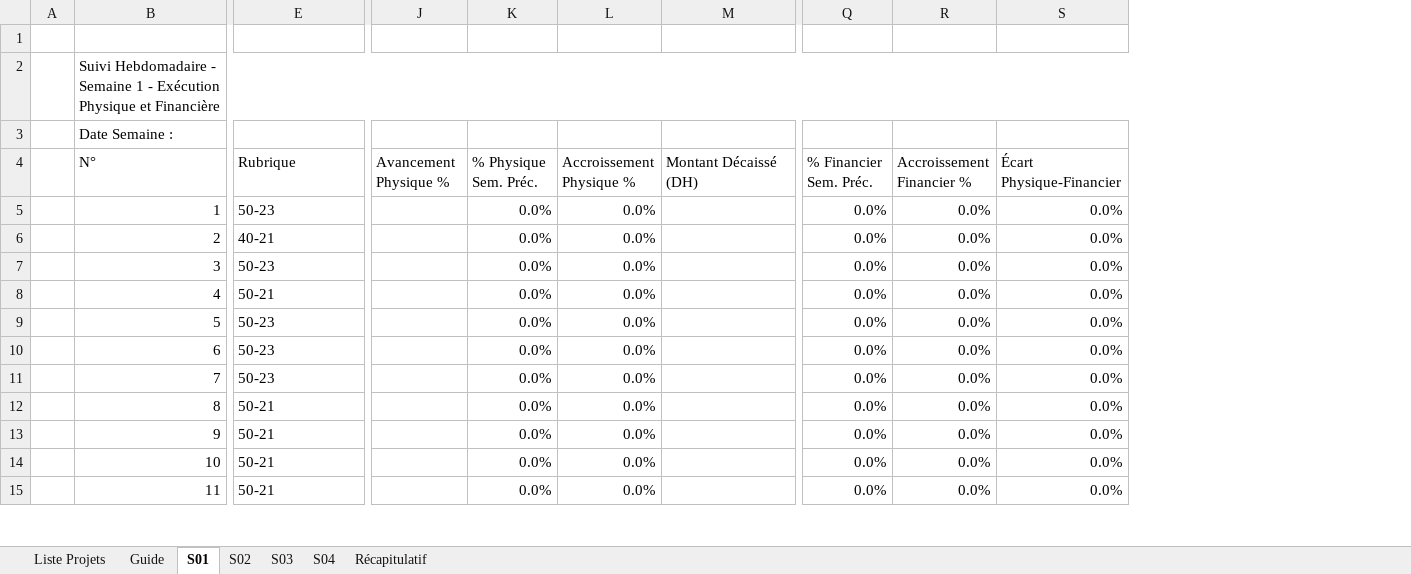
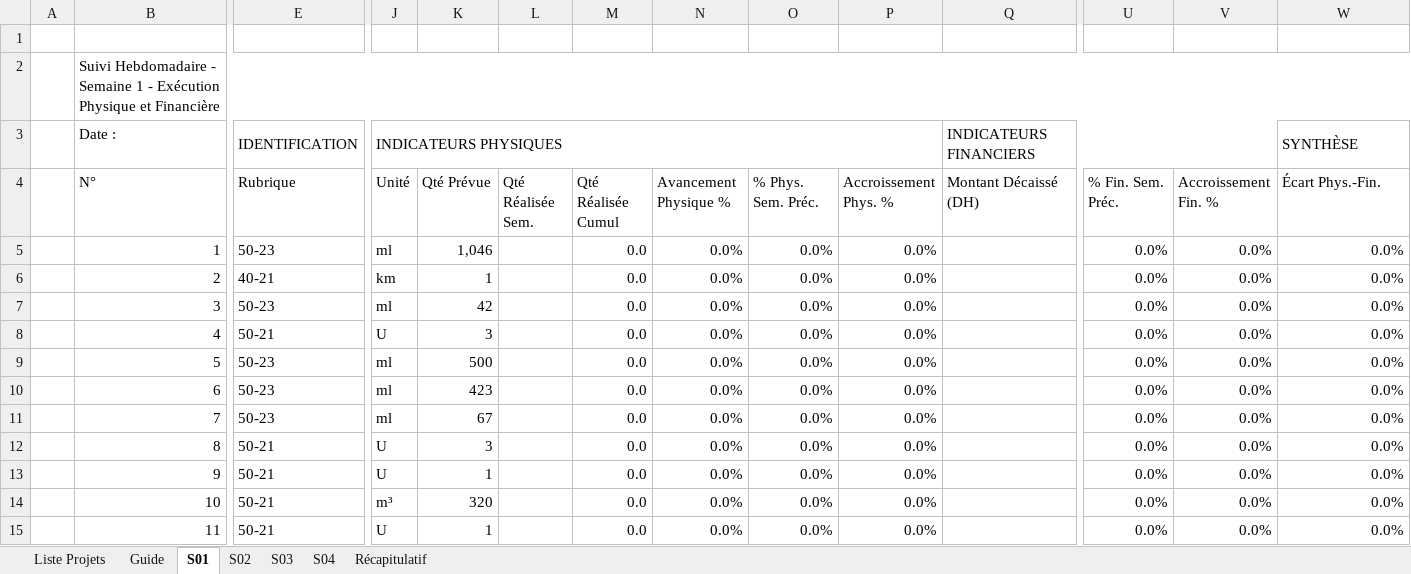
Before and after one commit to jamalormvag1977-glitch/sig-gharb-dashboard, an Excel workbook: download/Canevas_Hebdomadaire_ORMVAG_Gharb.xlsx, sheet S01, drawn as a sheet; only a part is shown, gaps mark what is left out; values as stored, in another font and other column widths than the file's, no cell formats; conditional formats not drawn; removed rows and columns are numbered as before the commit, all else as after; rows hold the shown columns only; the diff covers the shown part only; the diff names each change by its address in the sheet, - before the commit and + after, or states it on an @@ line.

```diff
--- a/download/Canevas_Hebdomadaire_ORMVAG_Gharb.xlsx (sheet S01)
+++ b/download/Canevas_Hebdomadaire_ORMVAG_Gharb.xlsx (sheet S01)
+column J (Unité), rows 5-15: ml | km | ml | U | ml | ml | ml | U | U | m³ | U
+column K (Qté Prévue), rows 5-15: 1,046 | 1 | 42 | 3 | 500 | 423 | 67 | 3 | 1 | 320 | 1
+column L (Qté Réalisée Sem.), empty
+column M (Qté Réalisée Cumul), rows 5-15: all 0.0
-row 3:  | Date Semaine :
+row 3:  | Date : | IDENTIFICATION | INDICATEURS PHYSIQUES |  |  |  |  |  |  | INDICATEURS FINANCIERS |  |  | SYNTHÈSE
-O4: % Physique Sem. Préc.
+O4: % Phys. Sem. Préc.
-P4: Accroissement Physique %
+P4: Accroissement Phys. %
-U4: % Financier Sem. Préc.
+U4: % Fin. Sem. Préc.
-V4: Accroissement Financier %
+V4: Accroissement Fin. %
-W4: Écart Physique-Financier
+W4: Écart Phys.-Fin.
-N5:N15 (Avancement Physique %): (empty)
+N5:N15 (Avancement Physique %): 0.0%
```
Also changed, not shown: 61 edited cells elsewhere in this sheet, sheet S02, sheet S04, sheet S03, sheet Récapitulatif, sheet Guide, sheet Liste Projets, cell formats, formulas that keep their value, 2 other files.
